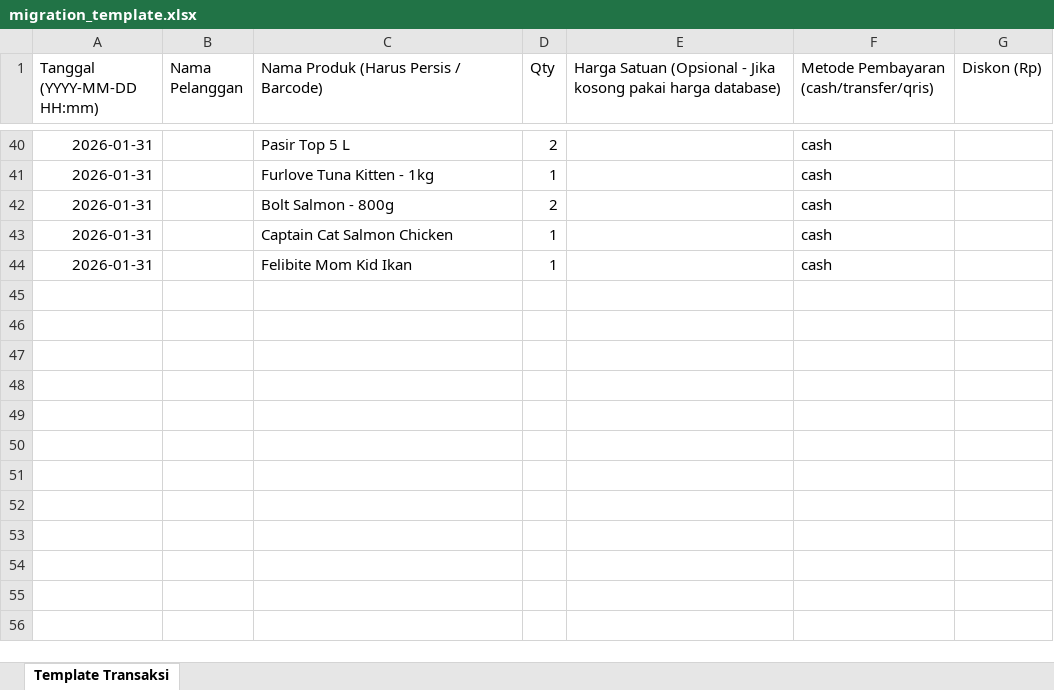
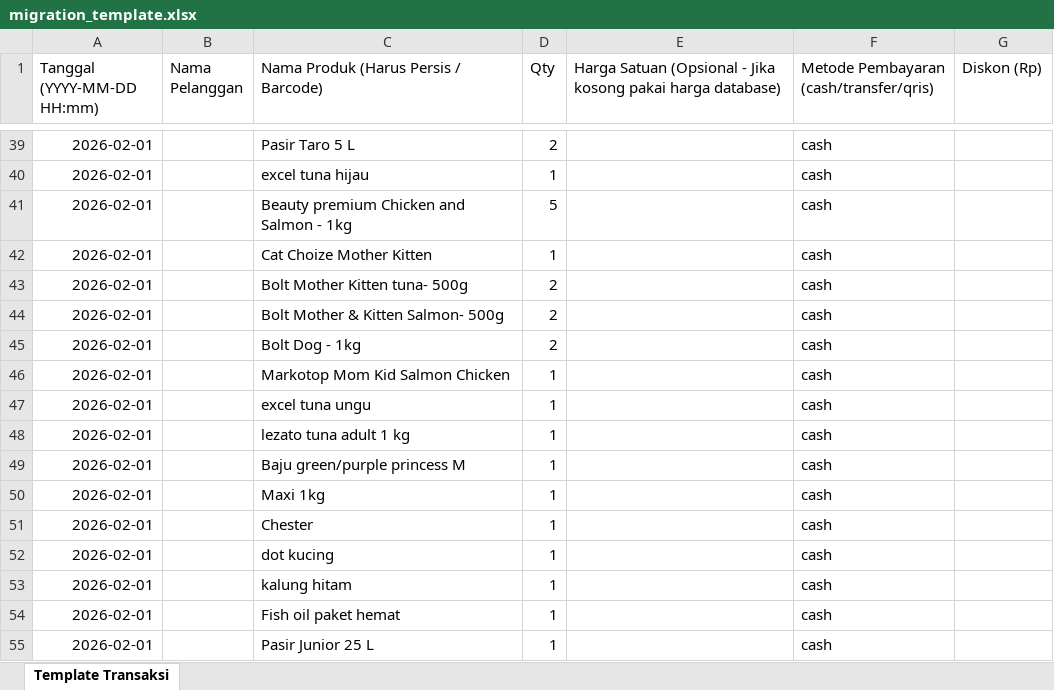
Before and after one commit to kamaludinabdul/kula-pos, an Excel workbook: migration_template.xlsx, sheet Template Transaksi, drawn as a sheet; only a part is shown, gaps mark what is left out; values as stored, in another font and other column widths than the file's, no borders; addresses are those after the commit; the diff covers the shown part only; the diff names each change by its address in the sheet, - before the commit and + after, or states it on an @@ line.

```diff
--- a/migration_template.xlsx (sheet Template Transaksi)
+++ b/migration_template.xlsx (sheet Template Transaksi)
-A39:A40 (Tanggal (YYYY-MM-DD HH:mm)): 2026-01-31
+A39:A40 (Tanggal (YYYY-MM-DD HH:mm)): 2026-02-01
-C39: Pasir Top 5 L
+C39: Pasir Taro 5 L
-C40: Furlove Tuna Kitten - 1kg
+C40: excel tuna hijau
+row 41: 2026-02-01 |  | Beauty premium Chicken and Salmon - 1kg | 5 |  | cash
+row 42: 2026-02-01 |  | Cat Choize Mother Kitten | 1 |  | cash
+row 43: 2026-02-01 |  | Bolt Mother Kitten tuna- 500g | 2 |  | cash
-A44 (Tanggal (YYYY-MM-DD HH:mm)): 2026-01-31
+A44 (Tanggal (YYYY-MM-DD HH:mm)): 2026-02-01
-C44: Bolt Salmon - 800g
+C44: Bolt Mother & Kitten Salmon- 500g
+row 45: 2026-02-01 |  | Bolt Dog - 1kg | 2 |  | cash
-A46 (Tanggal (YYYY-MM-DD HH:mm)): 2026-01-31
+A46 (Tanggal (YYYY-MM-DD HH:mm)): 2026-02-01
-C46: Captain Cat Salmon Chicken
+C46: Markotop Mom Kid Salmon Chicken
+row 47: 2026-02-01 |  | excel tuna ungu | 1 |  | cash
+row 48: 2026-02-01 |  | lezato tuna adult 1 kg | 1 |  | cash
+row 49: 2026-02-01 |  | Baju green/purple princess M | 1 |  | cash
+row 50: 2026-02-01 |  | Maxi 1kg | 1 |  | cash
+row 51: 2026-02-01 |  | Chester | 1 |  | cash
+row 52: 2026-02-01 |  | dot kucing | 1 |  | cash
+row 53: 2026-02-01 |  | kalung hitam | 1 |  | cash
-A54 (Tanggal (YYYY-MM-DD HH:mm)): 2026-01-31
+A54 (Tanggal (YYYY-MM-DD HH:mm)): 2026-02-01
-C54: Felibite Mom Kid Ikan
+C54: Fish oil paket hemat
+row 55: 2026-02-01 |  | Pasir Junior 25 L | 1 |  | cash
```
Also changed, not shown: 20 added rows, 21 removed rows and 32 edited cells elsewhere in this sheet, 3 other files.
